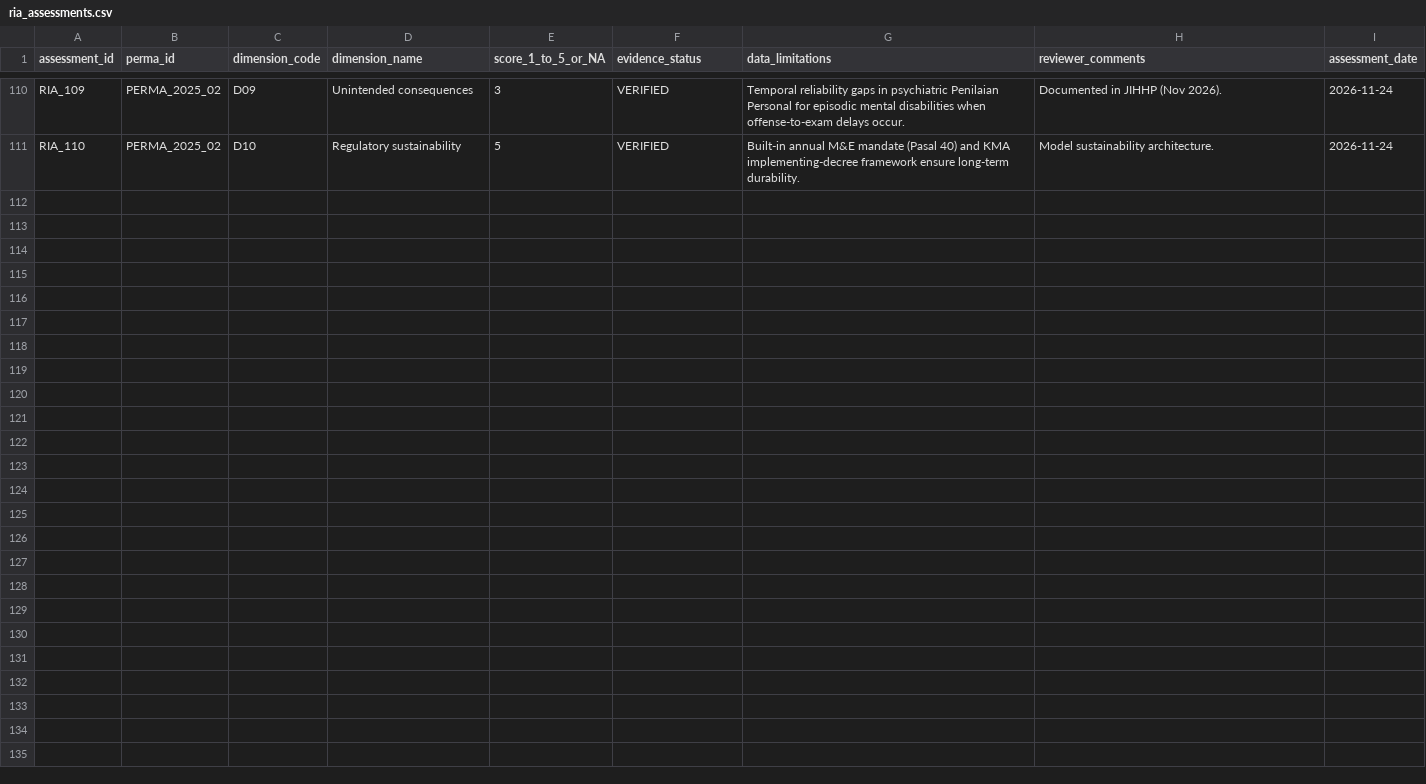
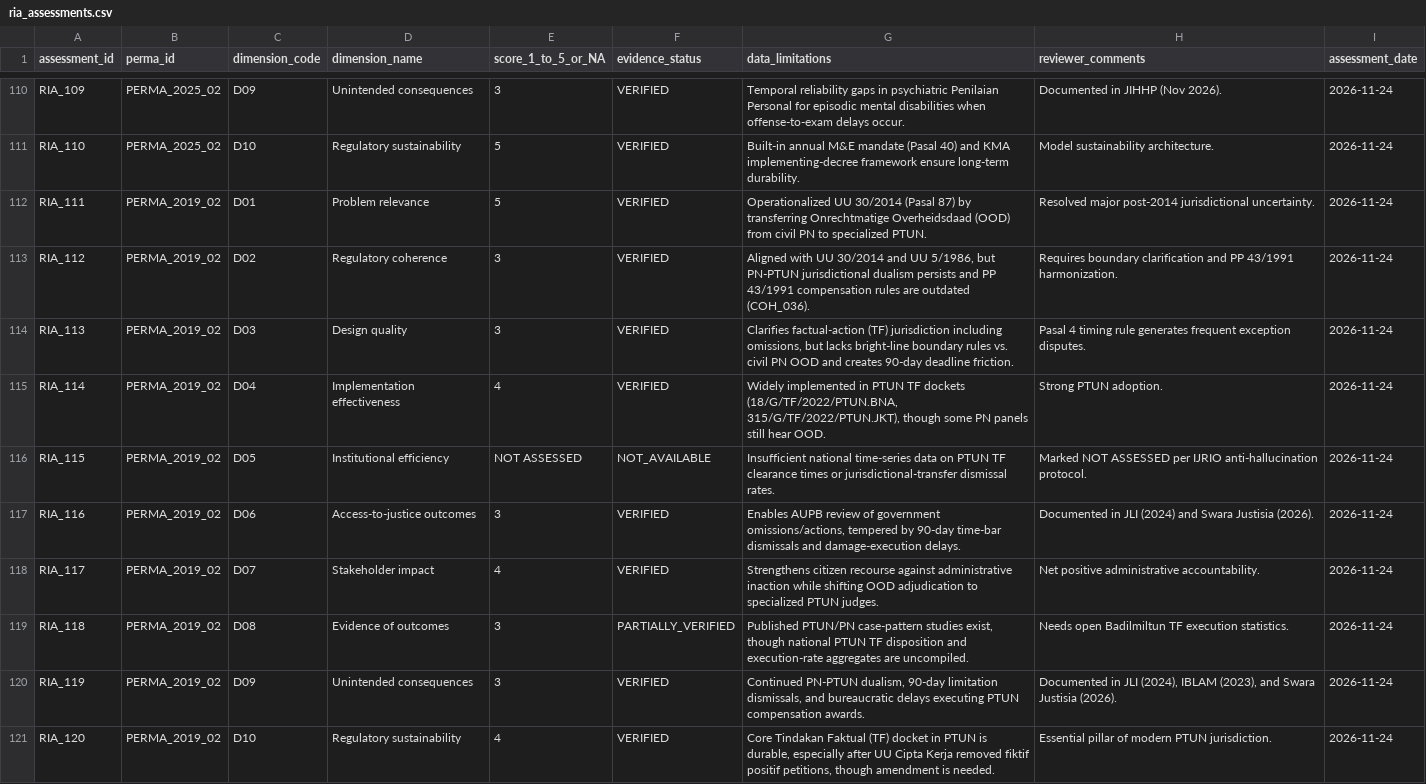
Before and after one commit to bsdkijc-dev/indonesia-judicial-regulatory-impact-observatory, a CSV file: data/impact_indicators/ria_assessments.csv, drawn as a sheet; only a part is shown, gaps mark what is left out.

Commit message:
v1.14.0: Cluster 12 Ex-Post RIA evaluation (PERMA 2/2019)

```diff
--- a/data/impact_indicators/ria_assessments.csv
+++ b/data/impact_indicators/ria_assessments.csv
@@ -111 +111,11 @@ RIA_109,PERMA_2025_02,D09,Unintended consequences,3,VERIFIED,Temporal reliabilit
 RIA_110,PERMA_2025_02,D10,Regulatory sustainability,5,VERIFIED,Built-in annual M&E mandate (Pasal 40) and KMA implementing-decree framework ensure long-term durability.,Model sustainability architecture.,2026-11-24
+RIA_111,PERMA_2019_02,D01,Problem relevance,5,VERIFIED,Operationalized UU 30/2014 (Pasal 87) by transferring Onrechtmatige Overheidsdaad (OOD) from civil PN to specialized PTUN.,Resolved major post-2014 jurisdictional uncertainty.,2026-11-24
+RIA_112,PERMA_2019_02,D02,Regulatory coherence,3,VERIFIED,"Aligned with UU 30/2014 and UU 5/1986, but PN-PTUN jurisdictional dualism persists and PP 43/1991 compensation rules are outdated (COH_036).",Requires boundary clarification and PP 43/1991 harmonization.,2026-11-24
+RIA_113,PERMA_2019_02,D03,Design quality,3,VERIFIED,"Clarifies factual-action (TF) jurisdiction including omissions, but lacks bright-line boundary rules vs. civil PN OOD and creates 90-day deadline friction.",Pasal 4 timing rule generates frequent exception disputes.,2026-11-24
+RIA_114,PERMA_2019_02,D04,Implementation effectiveness,4,VERIFIED,"Widely implemented in PTUN TF dockets (18/G/TF/2022/PTUN.BNA, 315/G/TF/2022/PTUN.JKT), though some PN panels still hear OOD.",Strong PTUN adoption.,2026-11-24
+RIA_115,PERMA_2019_02,D05,Institutional efficiency,NOT ASSESSED,NOT_AVAILABLE,Insufficient national time-series data on PTUN TF clearance times or jurisdictional-transfer dismissal rates.,Marked NOT ASSESSED per IJRIO anti-hallucination protocol.,2026-11-24
+RIA_116,PERMA_2019_02,D06,Access-to-justice outcomes,3,VERIFIED,"Enables AUPB review of government omissions/actions, tempered by 90-day time-bar dismissals and damage-execution delays.",Documented in JLI (2024) and Swara Justisia (2026).,2026-11-24
+RIA_117,PERMA_2019_02,D07,Stakeholder impact,4,VERIFIED,Strengthens citizen recourse against administrative inaction while shifting OOD adjudication to specialized PTUN judges.,Net positive administrative accountability.,2026-11-24
+RIA_118,PERMA_2019_02,D08,Evidence of outcomes,3,PARTIALLY_VERIFIED,"Published PTUN/PN case-pattern studies exist, though national PTUN TF disposition and execution-rate aggregates are uncompiled.",Needs open Badilmiltun TF execution statistics.,2026-11-24
+RIA_119,PERMA_2019_02,D09,Unintended consequences,3,VERIFIED,"Continued PN-PTUN dualism, 90-day limitation dismissals, and bureaucratic delays executing PTUN compensation awards.","Documented in JLI (2024), IBLAM (2023), and Swara Justisia (2026).",2026-11-24
+RIA_120,PERMA_2019_02,D10,Regulatory sustainability,4,VERIFIED,"Core Tindakan Faktual (TF) docket in PTUN is durable, especially after UU Cipta Kerja removed fiktif positif petitions, though amendment is needed.",Essential pillar of modern PTUN jurisdiction.,2026-11-24
```
Also changed, not shown: data/perma_registry/regulatory_problems.csv, data/perma_registry/source_registry.csv, 21 other files.
